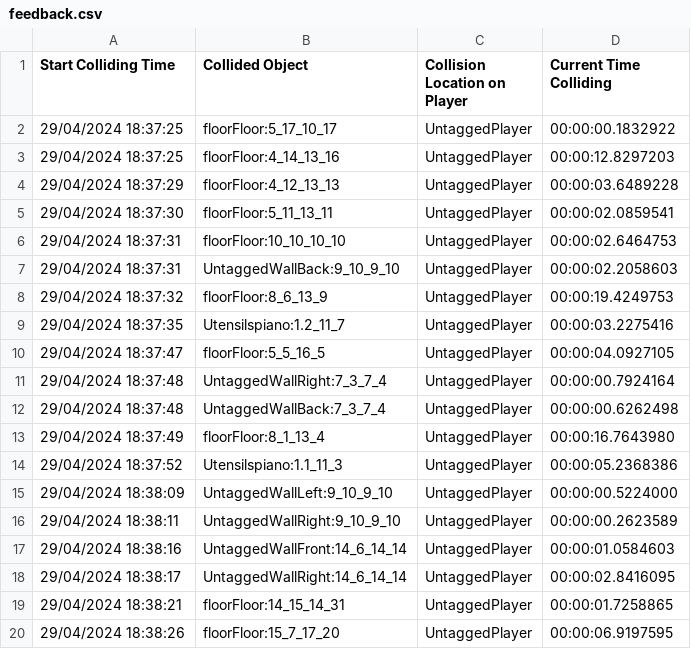
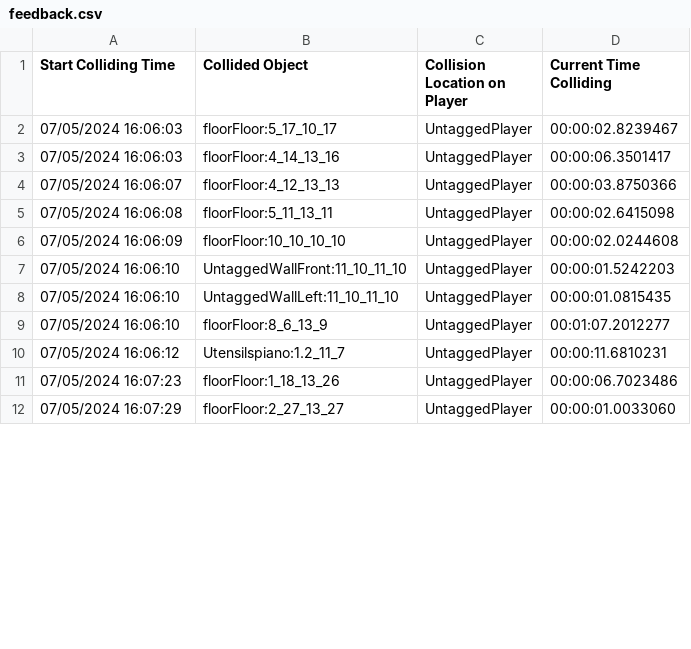
Before and after one commit to Project-OMA/Ena-Rewritten, a CSV file: PlayerLogs/feedback.csv, drawn as a sheet; only a part is shown; the diff covers the shown part only.

```diff
--- a/PlayerLogs/feedback.csv
+++ b/PlayerLogs/feedback.csv
@@ -1,20 +1,12 @@
 Start Colliding Time,Collided Object,Collision Location on Player,Current Time Colliding
-29/04/2024 18:37:25,floorFloor:5_17_10_17,UntaggedPlayer,00:00:00.1832922
-29/04/2024 18:37:25,floorFloor:4_14_13_16,UntaggedPlayer,00:00:12.8297203
-29/04/2024 18:37:29,floorFloor:4_12_13_13,UntaggedPlayer,00:00:03.6489228
-29/04/2024 18:37:30,floorFloor:5_11_13_11,UntaggedPlayer,00:00:02.0859541
-29/04/2024 18:37:31,floorFloor:10_10_10_10,UntaggedPlayer,00:00:02.6464753
-29/04/2024 18:37:31,UntaggedWallBack:9_10_9_10,UntaggedPlayer,00:00:02.2058603
-29/04/2024 18:37:32,floorFloor:8_6_13_9,UntaggedPlayer,00:00:19.4249753
-29/04/2024 18:37:35,Utensilspiano:1.2_11_7,UntaggedPlayer,00:00:03.2275416
-29/04/2024 18:37:47,floorFloor:5_5_16_5,UntaggedPlayer,00:00:04.0927105
-29/04/2024 18:37:48,UntaggedWallRight:7_3_7_4,UntaggedPlayer,00:00:00.7924164
-29/04/2024 18:37:48,UntaggedWallBack:7_3_7_4,UntaggedPlayer,00:00:00.6262498
-29/04/2024 18:37:49,floorFloor:8_1_13_4,UntaggedPlayer,00:00:16.7643980
-29/04/2024 18:37:52,Utensilspiano:1.1_11_3,UntaggedPlayer,00:00:05.2368386
-29/04/2024 18:38:09,UntaggedWallLeft:9_10_9_10,UntaggedPlayer,00:00:00.5224000
-29/04/2024 18:38:11,UntaggedWallRight:9_10_9_10,UntaggedPlayer,00:00:00.2623589
-29/04/2024 18:38:16,UntaggedWallFront:14_6_14_14,UntaggedPlayer,00:00:01.0584603
-29/04/2024 18:38:17,UntaggedWallRight:14_6_14_14,UntaggedPlayer,00:00:02.8416095
-29/04/2024 18:38:21,floorFloor:14_15_14_31,UntaggedPlayer,00:00:01.7258865
-29/04/2024 18:38:26,floorFloor:15_7_17_20,UntaggedPlayer,00:00:06.9197595
+07/05/2024 16:06:03,floorFloor:5_17_10_17,UntaggedPlayer,00:00:02.8239467
+07/05/2024 16:06:03,floorFloor:4_14_13_16,UntaggedPlayer,00:00:06.3501417
+07/05/2024 16:06:07,floorFloor:4_12_13_13,UntaggedPlayer,00:00:03.8750366
+07/05/2024 16:06:08,floorFloor:5_11_13_11,UntaggedPlayer,00:00:02.6415098
+07/05/2024 16:06:09,floorFloor:10_10_10_10,UntaggedPlayer,00:00:02.0244608
+07/05/2024 16:06:10,UntaggedWallFront:11_10_11_10,UntaggedPlayer,00:00:01.5242203
+07/05/2024 16:06:10,UntaggedWallLeft:11_10_11_10,UntaggedPlayer,00:00:01.0815435
+07/05/2024 16:06:10,floorFloor:8_6_13_9,UntaggedPlayer,00:01:07.2012277
+07/05/2024 16:06:12,Utensilspiano:1.2_11_7,UntaggedPlayer,00:00:11.6810231
+07/05/2024 16:07:23,floorFloor:1_18_13_26,UntaggedPlayer,00:00:06.7023486
+07/05/2024 16:07:29,floorFloor:2_27_13_27,UntaggedPlayer,00:00:01.0033060
```
Also changed, not shown: 1 added row, 12 removed rows and 30 edited cells elsewhere in this file, 12 other files.
